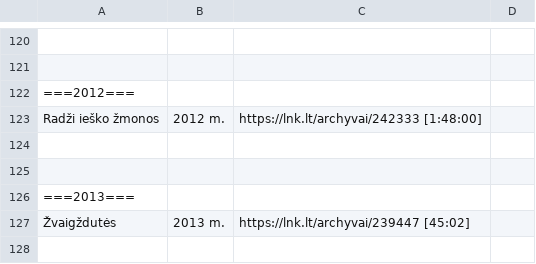
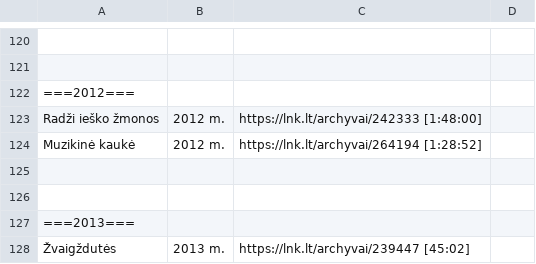
Before and after one commit to Zorklis/LT-TV, a CSV file: 2. LNK/LNK TV Archyvai.csv, drawn as a sheet; only a part is shown, gaps mark what is left out; the shorter side is filled out with more unchanged rows; the diff names each change by its address in the sheet, - before the commit and + after, or states it on an @@ line.

Commit message:
Update LNK TV Archyvai.csv

```diff
--- a/2. LNK/LNK TV Archyvai.csv
+++ b/2. LNK/LNK TV Archyvai.csv
+row 124: Muzikinė kaukė | 2012 m. | https://lnk.lt/archyvai/264194 [1:28:52]
```
